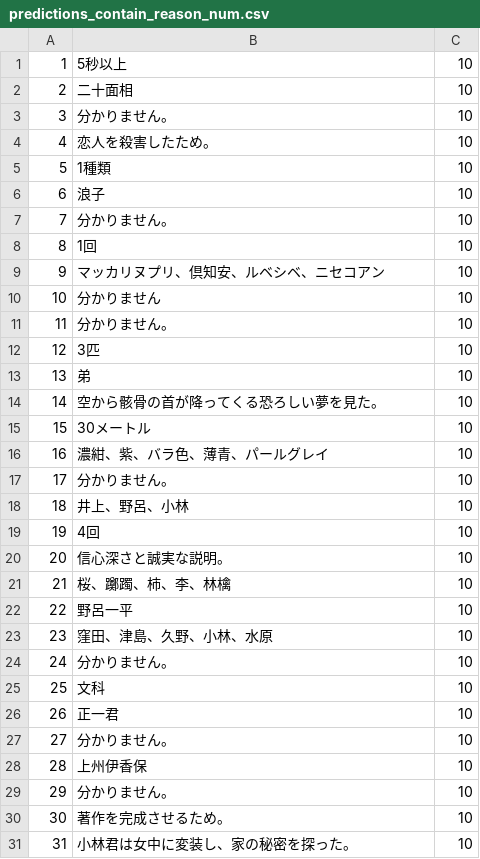
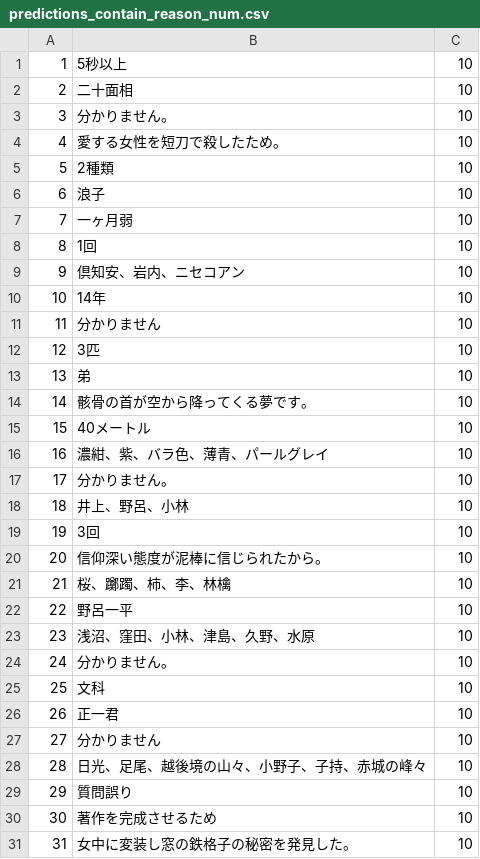
Before and after one commit to FutaTsuru/RAG-1-Competition, a CSV file: evaluation/submit/predictions_contain_reason_num.csv, drawn as a sheet; only a part is shown; the diff covers the shown part only.

```diff
--- a/evaluation/submit/predictions_contain_reason_num.csv
+++ b/evaluation/submit/predictions_contain_reason_num.csv
@@ -3,14 +3,14 @@
 3,分かりません。,10
-4,恋人を殺害したため。,10
-5,1種類,10
+4,愛する女性を短刀で殺したため。,10
+5,2種類,10
 6,浪子,10
-7,分かりません。,10
+7,一ヶ月弱,10
 8,1回,10
-9,マッカリヌプリ、倶知安、ルベシベ、ニセコアン,10
-10,分かりません,10
-11,分かりません。,10
+9,倶知安、岩内、ニセコアン,10
+10,14年,10
+11,分かりません,10
 12,3匹,10
 13,弟,10
-14,空から骸骨の首が降ってくる恐ろしい夢を見た。,10
-15,30メートル,10
+14,骸骨の首が空から降ってくる夢です。,10
+15,40メートル,10
 16,濃紺、紫、バラ色、薄青、パールグレイ,10
@@ -18,7 +18,7 @@
 18,井上、野呂、小林,10
-19,4回,10
-20,信心深さと誠実な説明。,10
+19,3回,10
+20,信仰深い態度が泥棒に信じられたから。,10
 21,桜、躑躅、柿、李、林檎,10
 22,野呂一平,10
-23,窪田、津島、久野、小林、水原,10
+23,浅沼、窪田、小林、津島、久野、水原,10
 24,分かりません。,10
@@ -26,6 +26,6 @@
 26,正一君,10
-27,分かりません。,10
-28,上州伊香保,10
-29,分かりません。,10
-30,著作を完成させるため。,10
-31,小林君は女中に変装し、家の秘密を探った。,10
+27,分かりません,10
+28,日光、足尾、越後境の山々、小野子、子持、赤城の峰々,10
+29,質問誤り,10
+30,著作を完成させるため,10
+31,女中に変装し窓の鉄格子の秘密を発見した。,10
```
Also changed, not shown: 14 edited cells elsewhere in this file, evaluation/submit/predictions.csv, evaluation/submit/predictions_contain_reason.csv, 4 other files.
